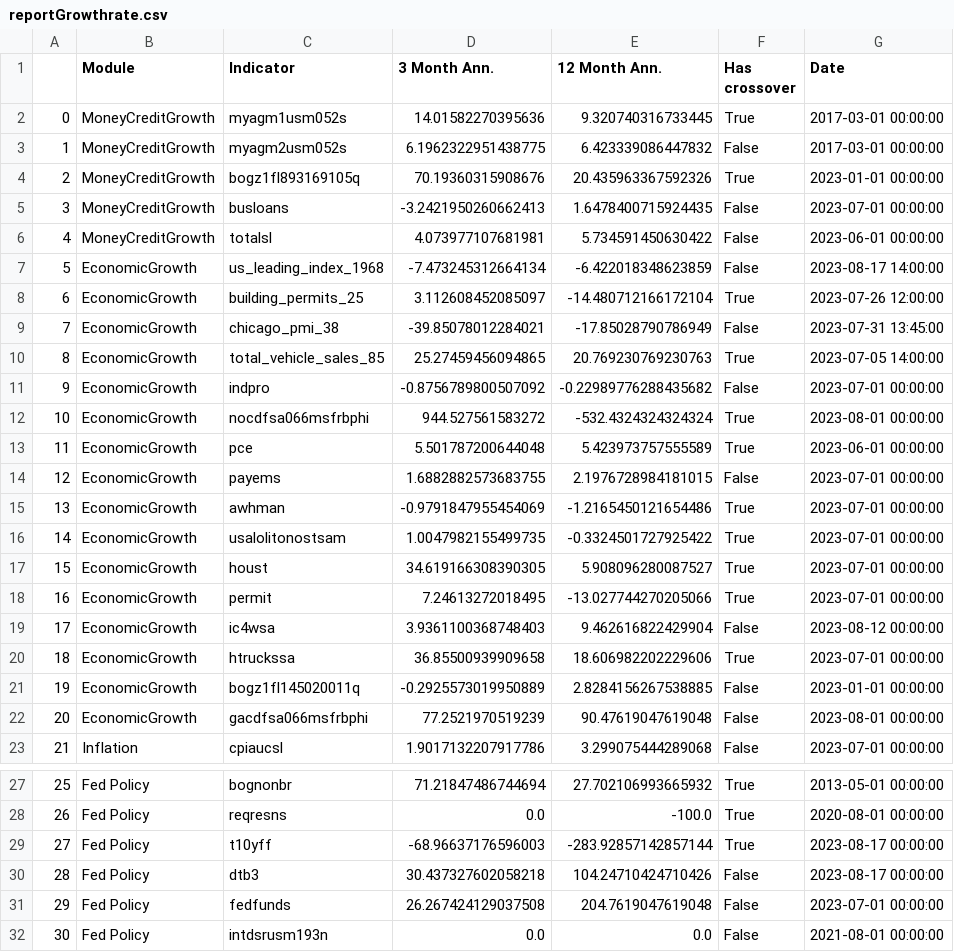
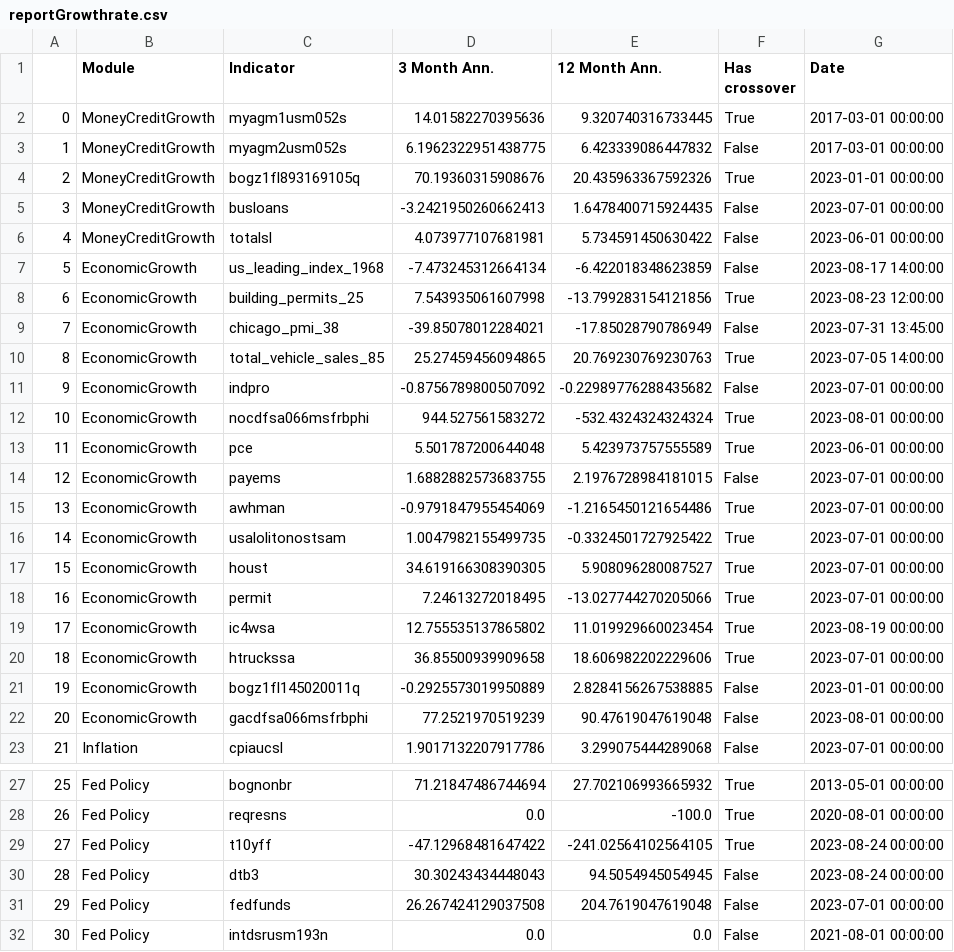
Before and after one commit to Mono98ui/newMacro, a CSV file: reportGrowthrate.csv, drawn as a sheet; only a part is shown, gaps mark what is left out.

```diff
--- a/reportGrowthrate.csv
+++ b/reportGrowthrate.csv
@@ -7,3 +7,3 @@
 5,EconomicGrowth,us_leading_index_1968,-7.473245312664134,-6.422018348623859,False,2023-08-17 14:00:00
-6,EconomicGrowth,building_permits_25,3.112608452085097,-14.480712166172104,True,2023-07-26 12:00:00
+6,EconomicGrowth,building_permits_25,7.543935061607998,-13.799283154121856,True,2023-08-23 12:00:00
 7,EconomicGrowth,chicago_pmi_38,-39.85078012284021,-17.85028790786949,False,2023-07-31 13:45:00
@@ -18,3 +18,3 @@
 16,EconomicGrowth,permit,7.24613272018495,-13.027744270205066,True,2023-07-01 00:00:00
-17,EconomicGrowth,ic4wsa,3.9361100368748403,9.462616822429904,False,2023-08-12 00:00:00
+17,EconomicGrowth,ic4wsa,12.755535137865802,11.019929660023454,True,2023-08-19 00:00:00
 18,EconomicGrowth,htruckssa,36.85500939909658,18.606982202229606,True,2023-07-01 00:00:00
@@ -28,4 +28,4 @@
 26,Fed Policy,reqresns,0.0,-100.0,True,2020-08-01 00:00:00
-27,Fed Policy,t10yff,-68.96637176596003,-283.92857142857144,True,2023-08-17 00:00:00
-28,Fed Policy,dtb3,30.437327602058218,104.24710424710426,False,2023-08-17 00:00:00
+27,Fed Policy,t10yff,-47.12968481647422,-241.02564102564105,True,2023-08-24 00:00:00
+28,Fed Policy,dtb3,30.30243434448043,94.5054945054945,False,2023-08-24 00:00:00
 29,Fed Policy,fedfunds,26.267424129037508,204.7619047619048,False,2023-07-01 00:00:00
```
Also changed, not shown: 2 other files.
